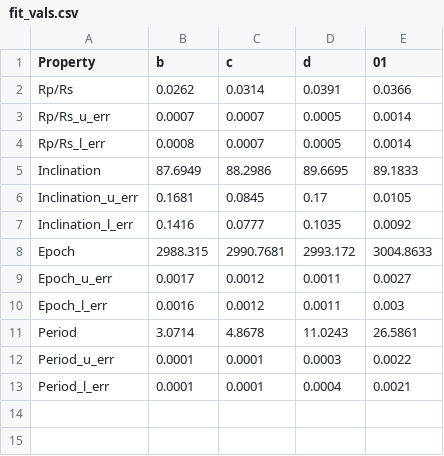
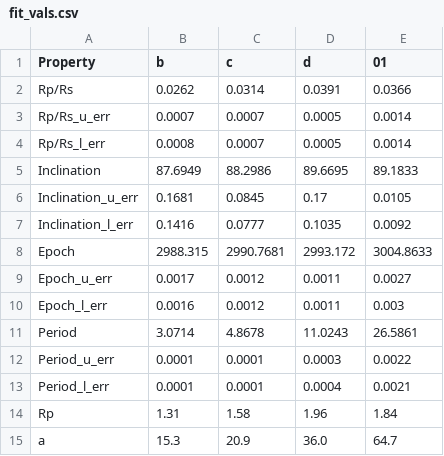
Before and after one commit to ExoRob/followup-k2-133, a CSV file: transit/save_K2SFF_16_250_2000_1000/fit_vals.csv, drawn as a sheet; the diff names each change by its address in the sheet, - before the commit and + after, or states it on an @@ line.

```diff
--- a/transit/save_K2SFF_16_250_2000_1000/fit_vals.csv
+++ b/transit/save_K2SFF_16_250_2000_1000/fit_vals.csv
+row 14: Rp | 1.31 | 1.58 | 1.96 | 1.84
+row 15: a | 15.3 | 20.9 | 36.0 | 64.7
```
Also changed, not shown: transit/save_K2SC_16_250_2000_1000/fit_vals.csv, 9 other files.
